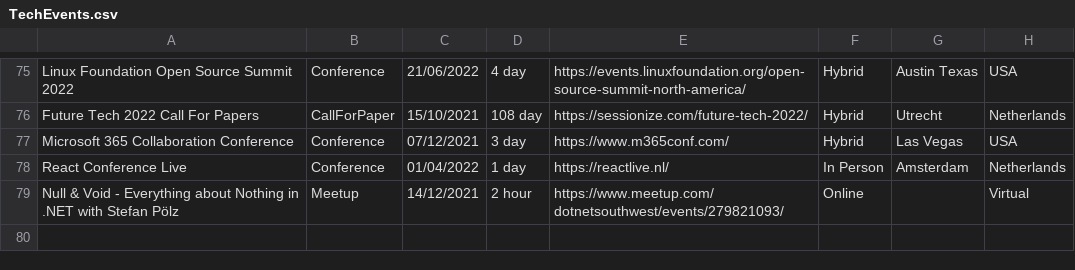
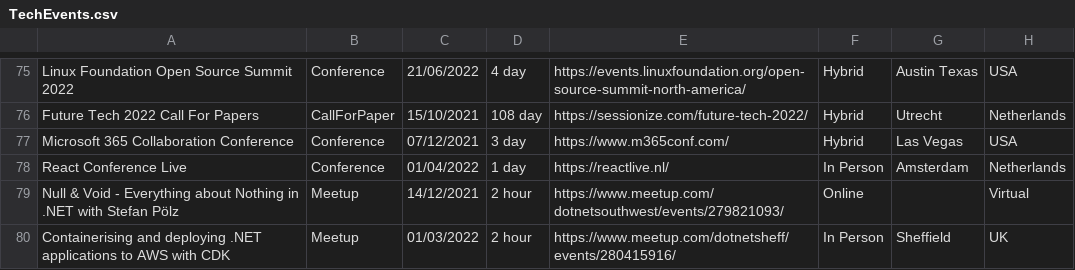
Before and after one commit to Avanade/TechCommunityCalendar, a CSV file: src/TechCommunityCalendar.Solution/TechCommunityCalendar.CoreWebApplication/wwwroot/Data/TechEvents.csv, drawn as a sheet; only a part is shown, gaps mark what is left out; the diff names each change by its address in the sheet, - before the commit and + after, or states it on an @@ line.

Commit message:
Adding event Containerising and deploying .NET applications to AWS with CDK to TechEvents.csv

```diff
--- a/src/TechCommunityCalendar.Solution/TechCommunityCalendar.CoreWebApplication/wwwroot/Data/TechEvents.csv
+++ b/src/TechCommunityCalendar.Solution/TechCommunityCalendar.CoreWebApplication/wwwroot/Data/TechEvents.csv
+row 80: Containerising and deploying .NET applications to AWS with CDK | Meetup | 01/03/2022 | 2 hour | https://www.meetup.com/dotnetsheff/events/280415916/ | In Person | Sheffield | UK
```
